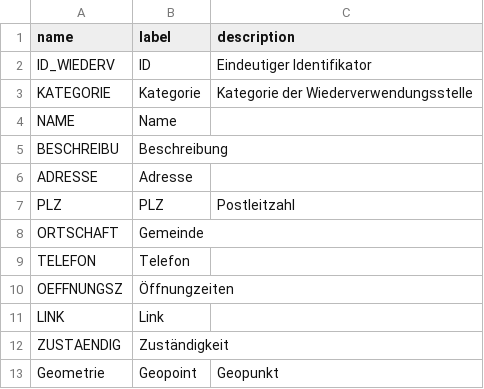
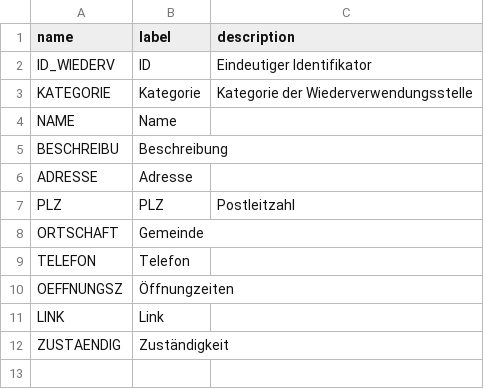
Before and after one commit to opendatabs/data-processing, a CSV file: gva_geodatenshop/schema_files/100363.csv, drawn as a sheet.

Commit message:
Update 100363.csv

```diff
--- a/gva_geodatenshop/schema_files/100363.csv
+++ b/gva_geodatenshop/schema_files/100363.csv
@@ -12,2 +12 @@ LINK;Link
 ZUSTAENDIG;Zuständigkeit
-Geometrie;Geopoint;Geopunkt
```
